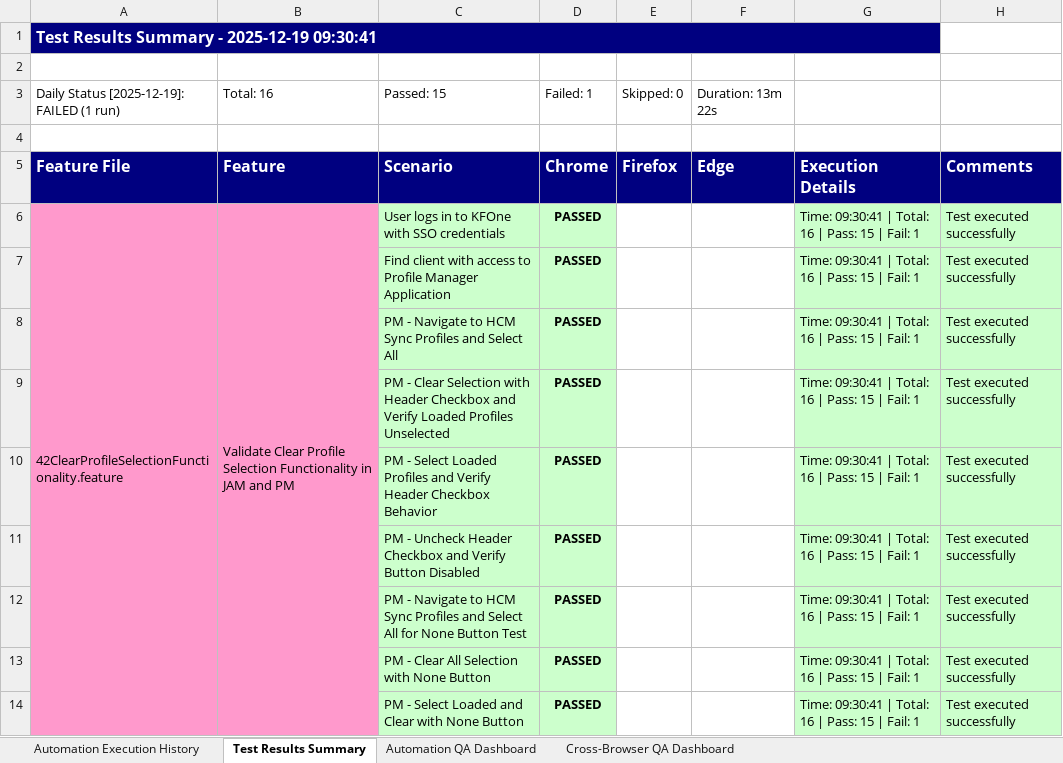
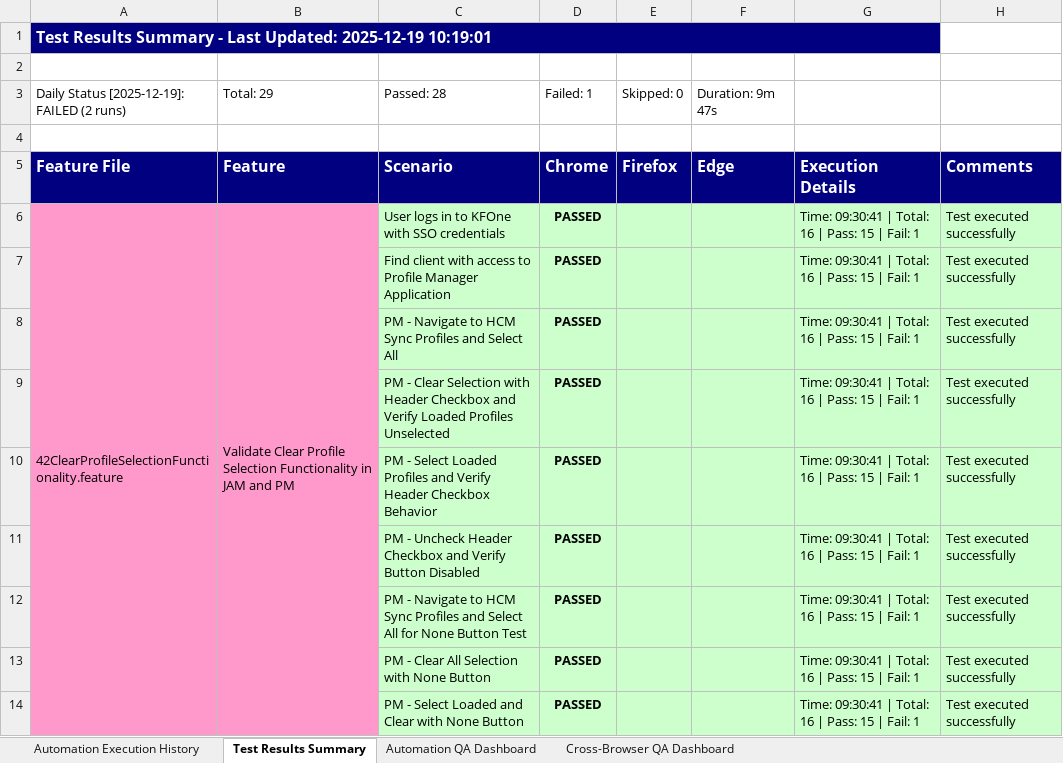
Before and after one commit to Naveen-moback-kf/JAM-e2e-automation, an Excel workbook: e2e-automation/ExcelReports/JobMappingAutomationTestResults.xlsx, sheet Test Results Summary, drawn as a sheet; only a part is shown; values as stored, in another font and other column widths than the file's, no borders; the diff covers the shown part only; the diff names each change by its address in the sheet, - before the commit and + after, or states it on an @@ line.

```diff
--- a/e2e-automation/ExcelReports/JobMappingAutomationTestResults.xlsx (sheet Test Results Summary)
+++ b/e2e-automation/ExcelReports/JobMappingAutomationTestResults.xlsx (sheet Test Results Summary)
-A1: …Summary - 2025-12-19 09:30:41
+A1: …Summary - Last Updated: 2025-12-19 10:19:01
-A3: Daily Status [2025-12-19]: FAILED (1 run)
+A3: Daily Status [2025-12-19]: FAILED (2 runs)
-B3: Total: 16
+B3: Total: 29
-C3: Passed: 15
+C3: Passed: 28
-F3: Duration: 13m 22s
+F3: Duration: 9m 47s
-E6:F14 fill: none
+E6:F14 fill: #CCFFCC
```
Also changed, not shown: 25 added rows and cell formats elsewhere in this sheet, sheet Automation Execution History, sheet Automation QA Dashboard, sheet Cross-Browser QA Dashboard, 17 other files.
